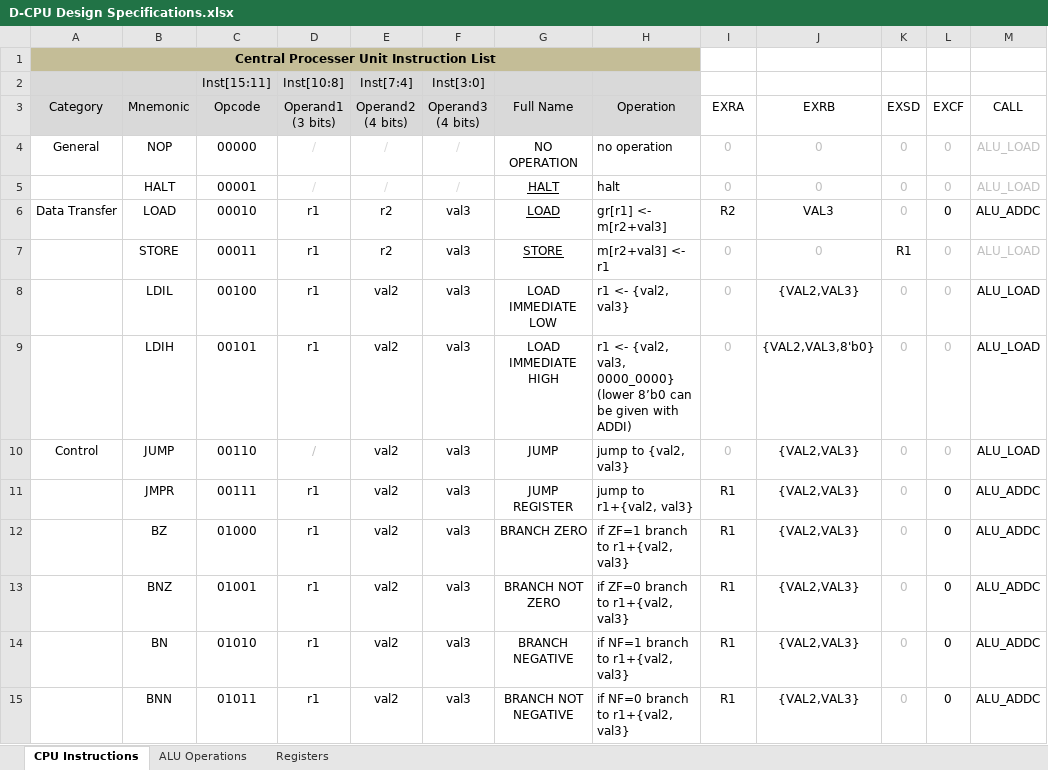
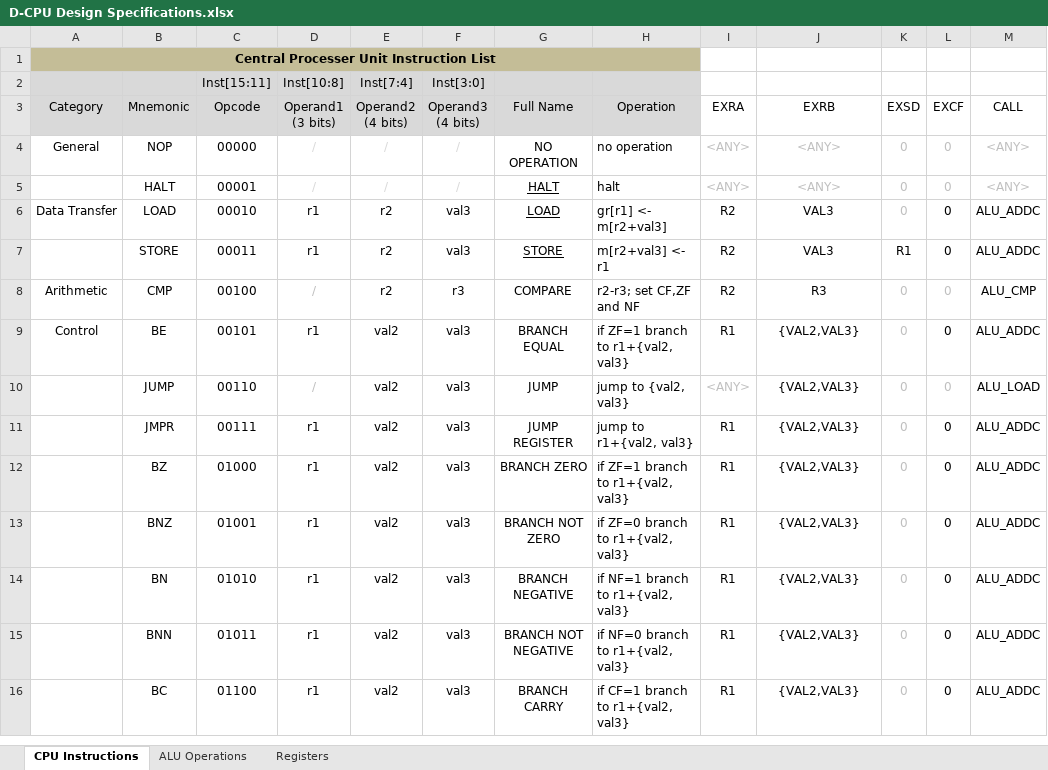
Before and after one commit to davidqiu1993/D-CPU, an Excel workbook: Documents/D-CPU Design Specifications/D-CPU Design Specifications.xlsx, sheet CPU Instructions, drawn as a sheet; only a part is shown; the shorter side is filled out with more unchanged rows; values as stored, in another font and other column widths than the file's, no borders; removed rows and columns are numbered as before the commit, all else as after; the diff covers the shown part only; the diff names each change by its address in the sheet, - before the commit and + after, or states it on an @@ line.

Commit message:
Update specification, data hazard finished, instruction LOAD lacks of test.
Signed-off-by: David Qiu <david@davidqiu.com>

```diff
--- a/Documents/D-CPU Design Specifications/D-CPU Design Specifications.xlsx (sheet CPU Instructions)
+++ b/Documents/D-CPU Design Specifications/D-CPU Design Specifications.xlsx (sheet CPU Instructions)
-I4:I5 (EXRA): 0
+I4:I5 (EXRA): <ANY>
-J4:J5 (EXRB): 0
+J4:J5 (EXRB): <ANY>
-M4:M5 (CALL): ALU_LOAD
+M4:M5 (CALL): <ANY>
-I7 (EXRA): 0
+I7 (EXRA): R2
-I7:J7 text colour: #BFBFBF
+I7:J7 text colour: black
-J7 (EXRB): 0
+J7 (EXRB): VAL3
-L7:M7 text colour: #BFBFBF
+L7:M7 text colour: black
-M7 (CALL): ALU_LOAD
+M7 (CALL): ALU_ADDC
-row 8:  | LDIL | 00100 | r1 | val2 | val3 | LOAD IMMEDIATE LOW | r1 <- {val2, val3} | 0 | {VAL2,VAL3} | 0 | 0 | ALU_LOAD
+row 8: Arithmetic | CMP | 00100 | / | r2 | r3 | COMPARE | r2-r3; set CF,ZF and NF | R2 | R3 | 0 | 0 | ALU_CMP
-A9 (Category): (empty)
+A9 (Category): Control
-B9 (Mnemonic): LDIH
+B9 (Mnemonic): BE
-G9 (Full Name): LOAD IMMEDIATE HIGH
+G9 (Full Name): BRANCH EQUAL
-H9 (Operation): r1 <- {val2, val3, 0000_0000} (lower 8’b0 can be given with ADDI)
+H9 (Operation): if ZF=1 branch to r1+{val2, val3}
-I9 (EXRA): 0
+I9 (EXRA): R1
-I9 text colour: #BFBFBF
+I9 text colour: black
-J9 (EXRB): {VAL2,VAL3,8'b0}
+J9 (EXRB): {VAL2,VAL3}
-L9 text colour: #BFBFBF
+L9 text colour: black
-M9 (CALL): ALU_LOAD
+M9 (CALL): ALU_ADDC
-A10 (Category): Control
+A10 (Category): (empty)
-I10 (EXRA): 0
+I10 (EXRA): <ANY>
```
Also changed, not shown: 1 added row, 1 removed row, 8 edited cells and cell formats elsewhere in this sheet, sheet ALU Operations, 3 other files.
